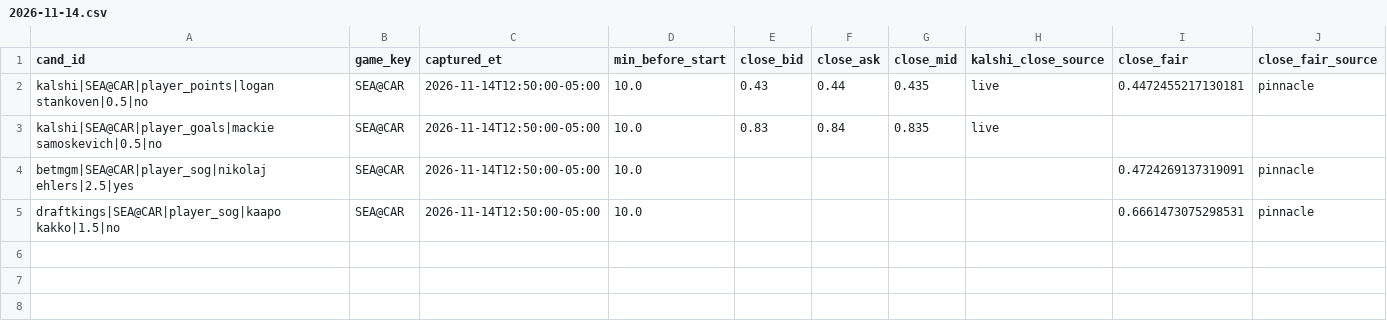
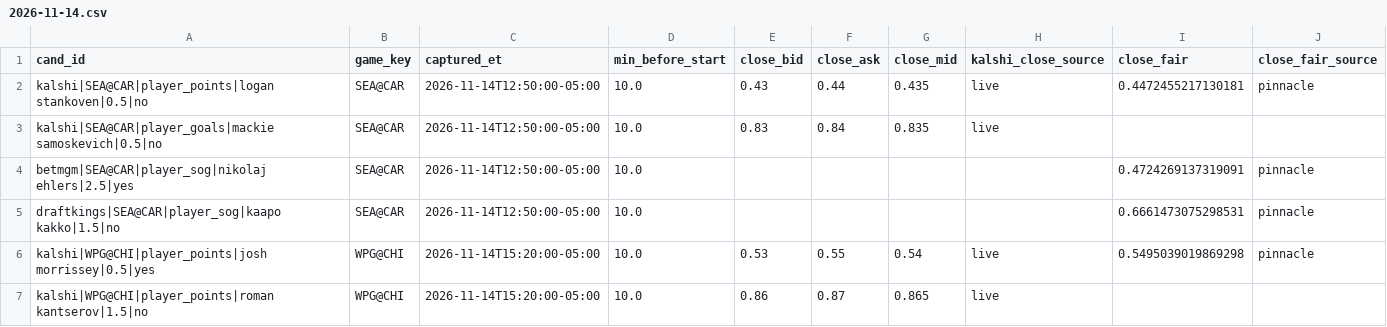
Before and after one commit to qtc8m722n9-dot/nhl-bettings-pipeline, a CSV file: data/closing/2026-11-14.csv, drawn as a sheet; the diff names each change by its address in the sheet, - before the commit and + after, or states it on an @@ line.

```diff
--- a/data/closing/2026-11-14.csv
+++ b/data/closing/2026-11-14.csv
+row 6: kalshi|WPG@CHI|player_points|josh morrissey|0.5|yes | WPG@CHI | 2026-11-14T15:20:00-05:00 | 10.0 | 0.53 | 0.55 | 0.54 | live | 0.5495039019869298 | pinnacle
+row 7: kalshi|WPG@CHI|player_points|roman kantserov|1.5|no | WPG@CHI | 2026-11-14T15:20:00-05:00 | 10.0 | 0.86 | 0.87 | 0.865 | live
```
